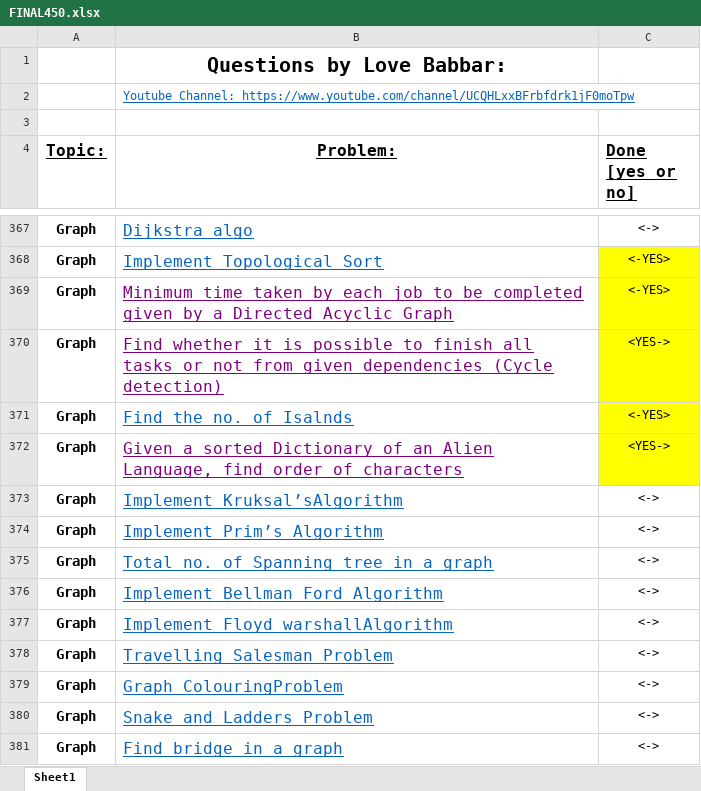
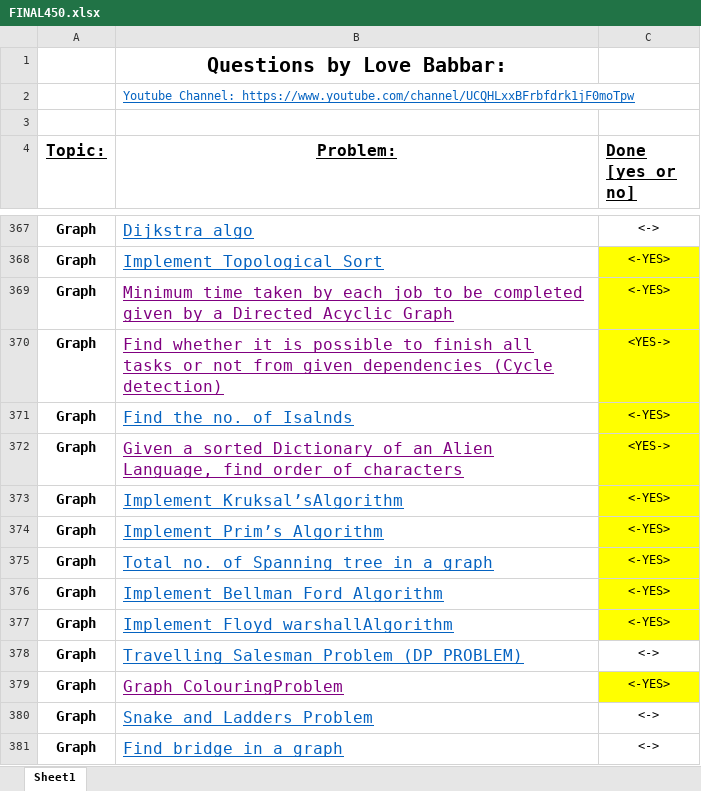
Before and after one commit to MahbubHossainFaisal/Problem-Solving, an Excel workbook: FINAL450.xlsx, sheet Sheet1, drawn as a sheet; only a part is shown, gaps mark what is left out; values as stored, in another font and other column widths than the file's, no borders; the diff names each change by its address in the sheet, - before the commit and + after, or states it on an @@ line.

Commit message:
Graph coloring problem

```diff
--- a/FINAL450.xlsx (sheet Sheet1)
+++ b/FINAL450.xlsx (sheet Sheet1)
-C373:C377 (Done [yes or no]): <->
+C373:C377 (Done [yes or no]): <-YES>
-C373:C377 fill: none
+C373:C377 fill: #FFFF00
-B378 (Problem:): Travelling Salesman Problem
+B378 (Problem:): Travelling Salesman Problem (DP PROBLEM)
-B379 text colour: #0563C1
+B379 text colour: #800080
-C379 (Done [yes or no]): <->
+C379 (Done [yes or no]): <-YES>
-C379 fill: none
+C379 fill: #FFFF00
```
Also changed, not shown: 1 other file.
